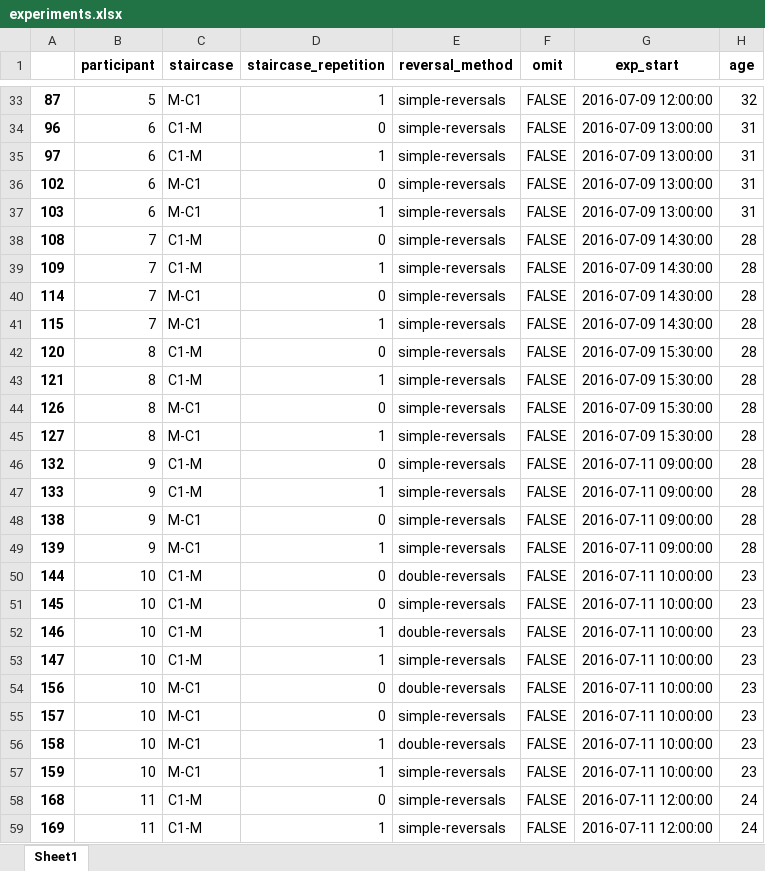
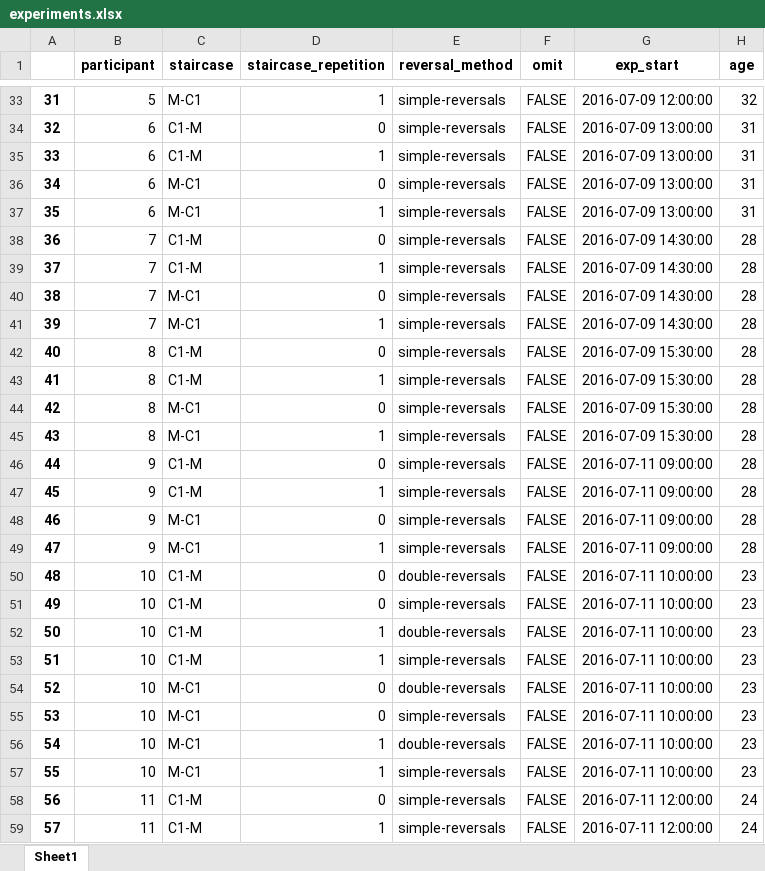
Before and after one commit to sdvillal/master-simone, an Excel workbook: simone/data/experiments.xlsx, sheet Sheet1, drawn as a sheet; only a part is shown, gaps mark what is left out; values as stored, in another font and other column widths than the file's, no borders; the diff covers the shown part only; the diff names each change by its address in the sheet, - before the commit and + after, or states it on an @@ line.

```diff
--- a/simone/data/experiments.xlsx (sheet Sheet1)
+++ b/simone/data/experiments.xlsx (sheet Sheet1)
-A33: 87
+A33: 31
-A34: 96
+A34: 32
-A35: 97
+A35: 33
-A36: 102
+A36: 34
-A37: 103
+A37: 35
-A38: 108
+A38: 36
-A39: 109
+A39: 37
-A40: 114
+A40: 38
-A41: 115
+A41: 39
-A42: 120
+A42: 40
-A43: 121
+A43: 41
-A44: 126
+A44: 42
-A45: 127
+A45: 43
-A46: 132
+A46: 44
-A47: 133
+A47: 45
-A48: 138
+A48: 46
-A49: 139
+A49: 47
-A50: 144
+A50: 48
-A51: 145
+A51: 49
-A52: 146
+A52: 50
-A53: 147
+A53: 51
-A54: 156
+A54: 52
-A55: 157
+A55: 53
-A56: 158
+A56: 54
-A57: 159
+A57: 55
-A58: 168
+A58: 56
-A59: 169
+A59: 57
```
Also changed, not shown: 447 edited cells elsewhere in this sheet, simone/data/colors.xlsx, simone/data/participants.xlsx, 7 other files.
